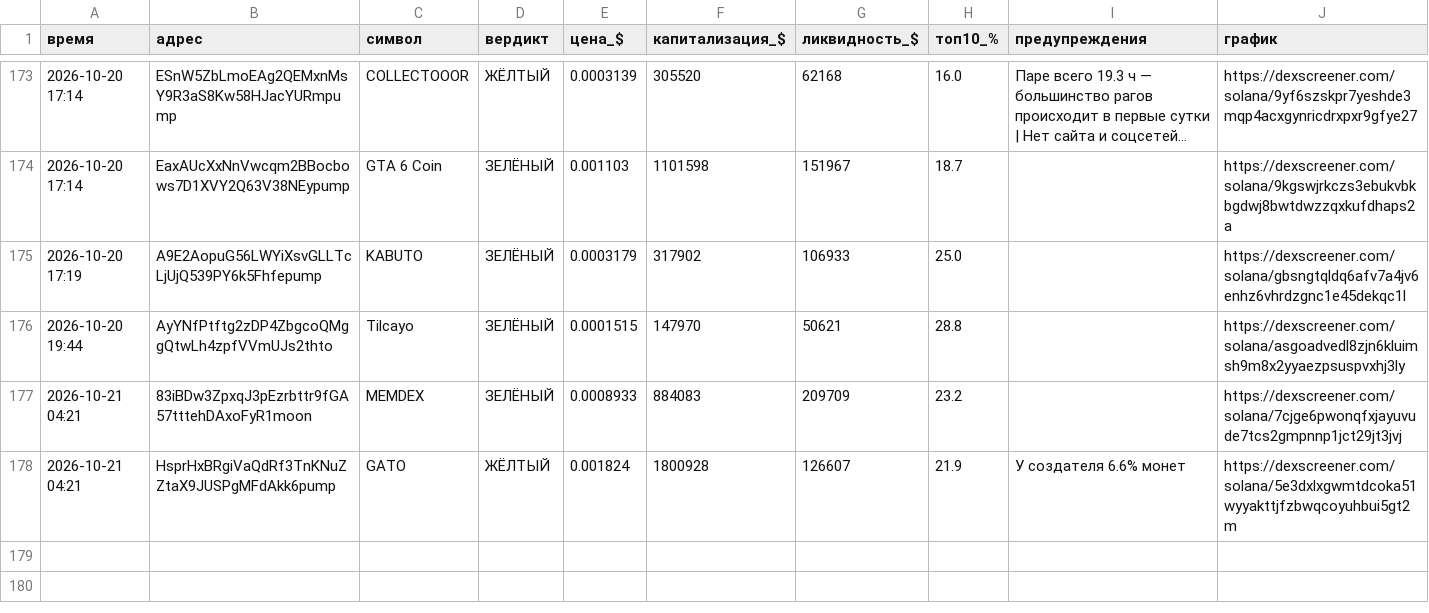
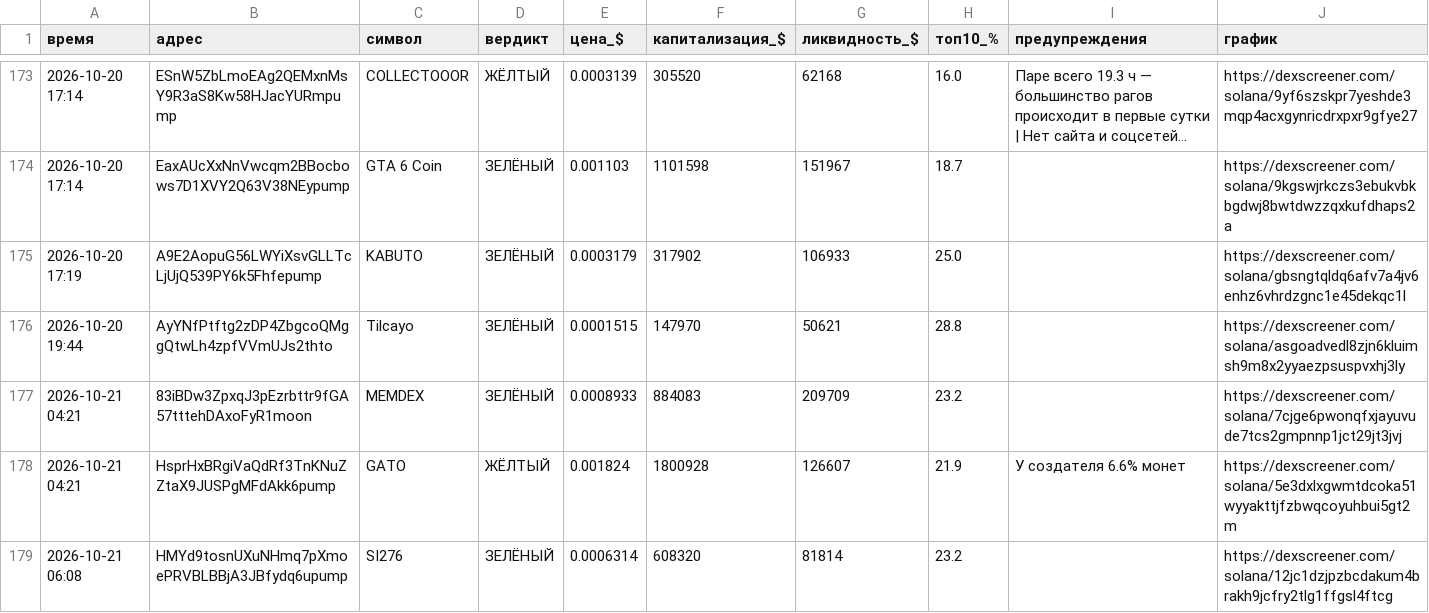
Before and after one commit to kovalkovulian-creator/crypto-scanner-github, a CSV file: journal.csv, drawn as a sheet; only a part is shown, gaps mark what is left out; long unchanged cells end in …; the diff names each change by its address in the sheet, - before the commit and + after, or states it on an @@ line.

```diff
--- a/journal.csv
+++ b/journal.csv
+row 179: 2026-10-21 06:08 | HMYd9tosnUXuNHmq7pXmoePRVBLBBjA3JBfydq6upump | SI276 | ЗЕЛЁНЫЙ | 0.0006314 | 608320 | 81814 | 23.2 |  | https://dexscreener.com/solana/12jc1dzjpzbcdakum4brakh9jcfry2tlg1ffgsl4ftcg
```
Also changed, not shown: 2 other files.
